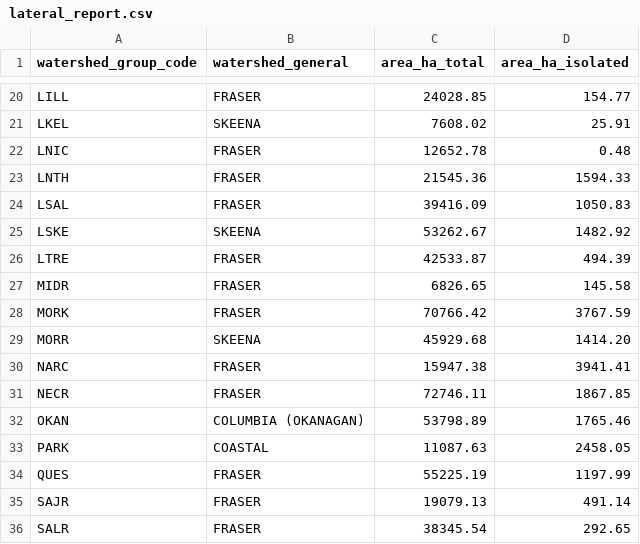
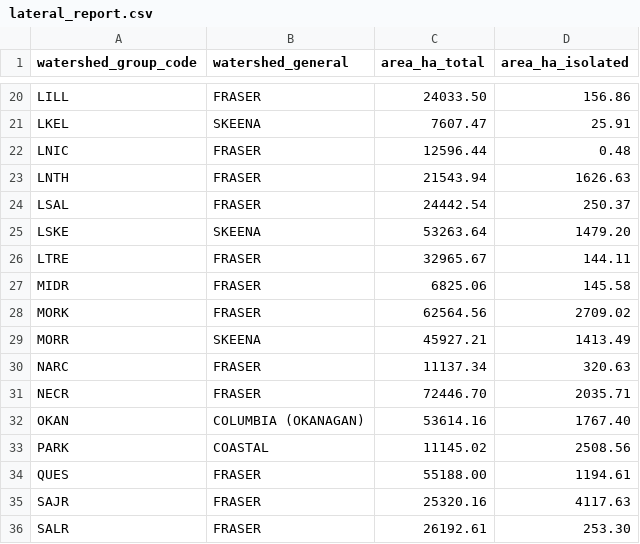
Before and after one commit to smnorris/bcfishpass_rail, a CSV file: output/lateral_report.csv, drawn as a sheet; only a part is shown, gaps mark what is left out; the diff covers the shown part only; the diff names each change by its address in the sheet, - before the commit and + after, or states it on an @@ line.

```diff
--- a/output/lateral_report.csv
+++ b/output/lateral_report.csv
-C20 (area_ha_total): 24028.85
+C20 (area_ha_total): 24033.50
-D20 (area_ha_isolated): 154.77
+D20 (area_ha_isolated): 156.86
-C21 (area_ha_total): 7608.02
+C21 (area_ha_total): 7607.47
-C22 (area_ha_total): 12652.78
+C22 (area_ha_total): 12596.44
-C23 (area_ha_total): 21545.36
+C23 (area_ha_total): 21543.94
-D23 (area_ha_isolated): 1594.33
+D23 (area_ha_isolated): 1626.63
-C24 (area_ha_total): 39416.09
+C24 (area_ha_total): 24442.54
-D24 (area_ha_isolated): 1050.83
+D24 (area_ha_isolated): 250.37
-C25 (area_ha_total): 53262.67
+C25 (area_ha_total): 53263.64
-D25 (area_ha_isolated): 1482.92
+D25 (area_ha_isolated): 1479.20
-C26 (area_ha_total): 42533.87
+C26 (area_ha_total): 32965.67
-D26 (area_ha_isolated): 494.39
+D26 (area_ha_isolated): 144.11
-C27 (area_ha_total): 6826.65
+C27 (area_ha_total): 6825.06
-C28 (area_ha_total): 70766.42
+C28 (area_ha_total): 62564.56
-D28 (area_ha_isolated): 3767.59
+D28 (area_ha_isolated): 2709.02
-C29 (area_ha_total): 45929.68
+C29 (area_ha_total): 45927.21
-D29 (area_ha_isolated): 1414.20
+D29 (area_ha_isolated): 1413.49
-C30 (area_ha_total): 15947.38
+C30 (area_ha_total): 11137.34
-D30 (area_ha_isolated): 3941.41
+D30 (area_ha_isolated): 320.63
-C31 (area_ha_total): 72746.11
+C31 (area_ha_total): 72446.70
-D31 (area_ha_isolated): 1867.85
+D31 (area_ha_isolated): 2035.71
-C32 (area_ha_total): 53798.89
+C32 (area_ha_total): 53614.16
-D32 (area_ha_isolated): 1765.46
+D32 (area_ha_isolated): 1767.40
-C33 (area_ha_total): 11087.63
+C33 (area_ha_total): 11145.02
-D33 (area_ha_isolated): 2458.05
+D33 (area_ha_isolated): 2508.56
-C34 (area_ha_total): 55225.19
+C34 (area_ha_total): 55188.00
-D34 (area_ha_isolated): 1197.99
+D34 (area_ha_isolated): 1194.61
-C35 (area_ha_total): 19079.13
+C35 (area_ha_total): 25320.16
-D35 (area_ha_isolated): 491.14
+D35 (area_ha_isolated): 4117.63
-C36 (area_ha_total): 38345.54
+C36 (area_ha_total): 26192.61
-D36 (area_ha_isolated): 292.65
+D36 (area_ha_isolated): 253.30
```
Also changed, not shown: 62 edited cells elsewhere in this file, output/rail_crossings.csv, output/summary.csv, 2 other files.
